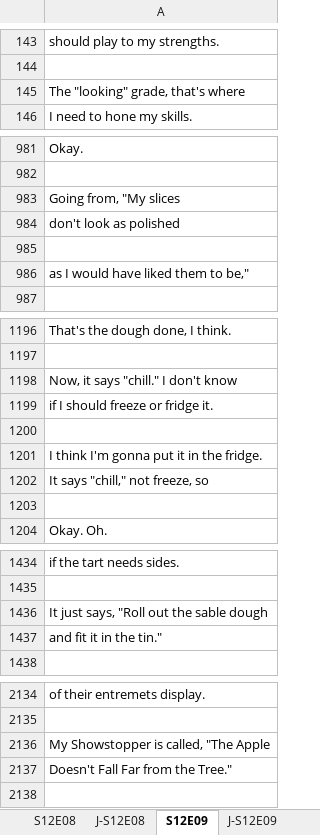
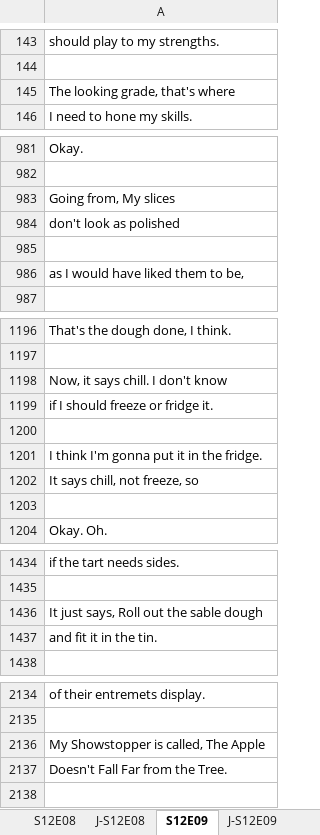
Before and after one commit to tdmmct/ob-up, an Excel workbook: S12 Transcripts.xlsx, sheet S12E09, drawn as a sheet; only a part is shown, gaps mark what is left out; values as stored, in another font and other column widths than the file's, no borders; the diff covers the shown part only; the diff names each change by its address in the sheet, - before the commit and + after, or states it on an @@ line.

```diff
--- a/S12 Transcripts.xlsx (sheet S12E09)
+++ b/S12 Transcripts.xlsx (sheet S12E09)
-A145: The "looking" grade, that's where
+A145: The looking grade, that's where
-A983: Going from, "My slices
+A983: Going from, My slices
-A986: as I would have liked them to be,"
+A986: as I would have liked them to be,
-A1198: Now, it says "chill." I don't know
+A1198: Now, it says chill. I don't know
-A1202: It says "chill," not freeze, so
+A1202: It says chill, not freeze, so
-A1436: It just says, "Roll out the sable dough
+A1436: It just says, Roll out the sable dough
-A1437: and fit it in the tin."
+A1437: and fit it in the tin.
-A2136: My Showstopper is called, "The Apple
+A2136: My Showstopper is called, The Apple
-A2137: Doesn't Fall Far from the Tree."
+A2137: Doesn't Fall Far from the Tree.
```
Also changed, not shown: 4 edited cells elsewhere in this sheet, sheet S12E02, sheet S12E10, sheet S12E07, sheet S12E04, sheet S12E01, sheet S12E03, 13 more sheets, 5 other files.
